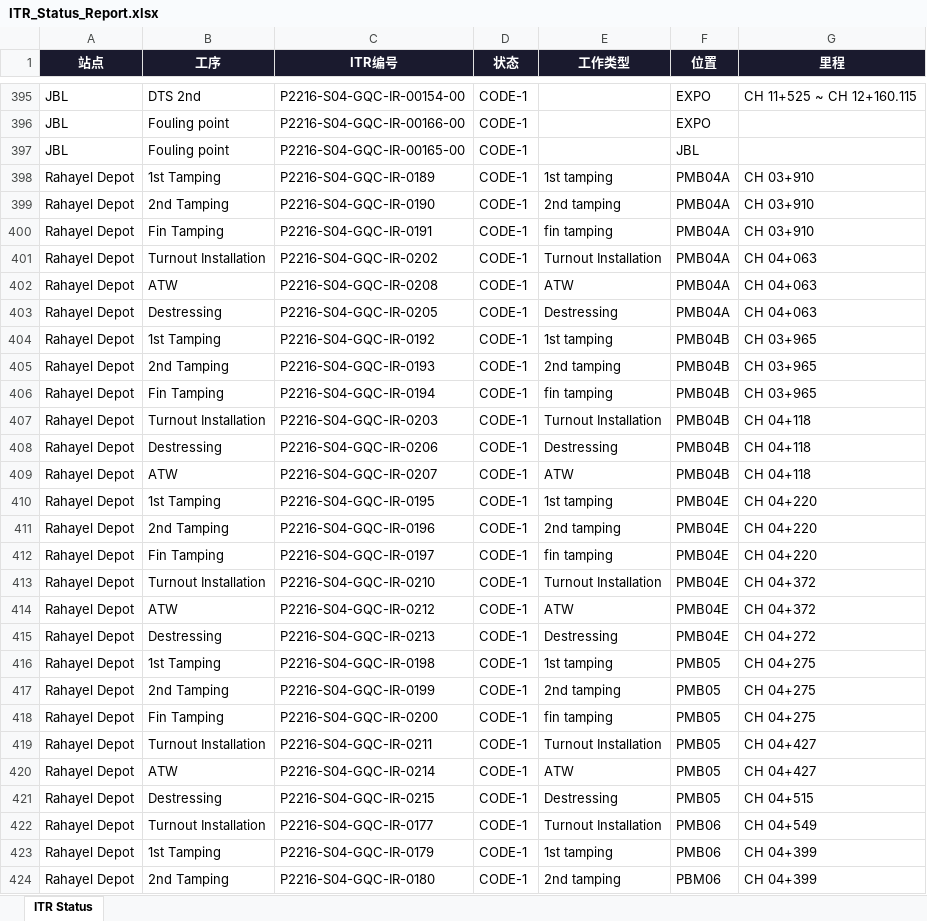
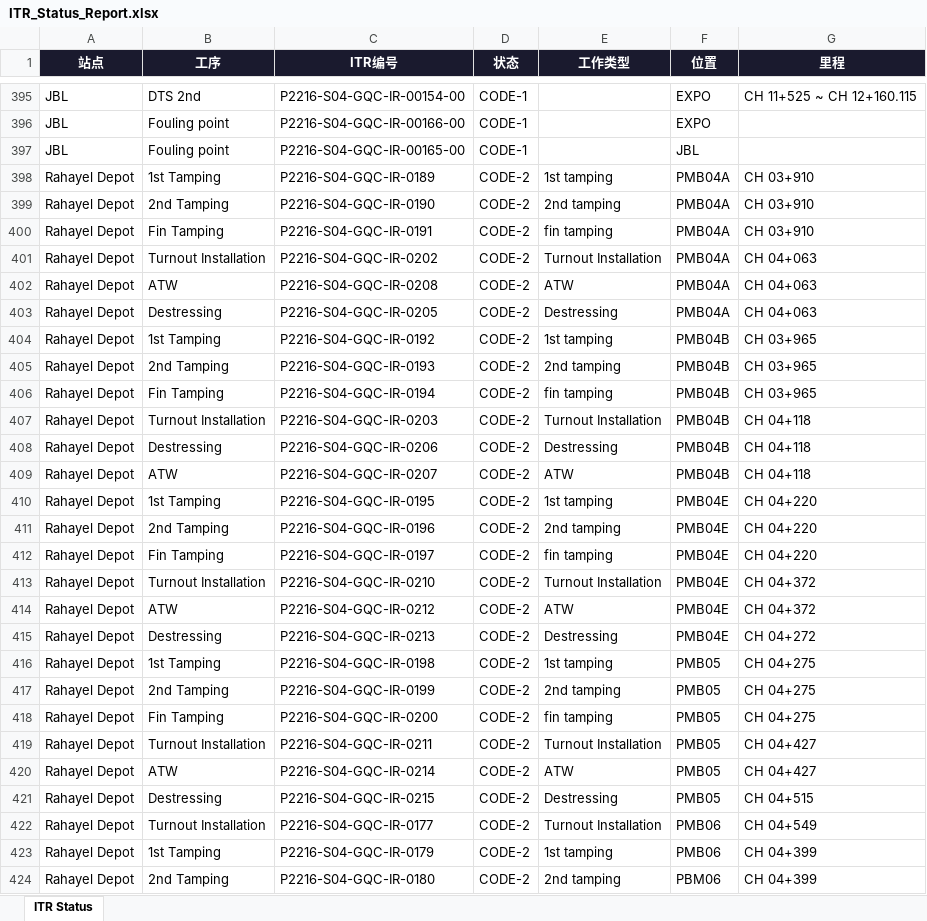
Before and after one commit to WeaJpp/itr-report, an Excel workbook: ITR_Status_Report.xlsx, sheet ITR Status, drawn as a sheet; only a part is shown, gaps mark what is left out; values as stored, in another font and other column widths than the file's, no borders; the diff covers the shown part only; the diff names each change by its address in the sheet, - before the commit and + after, or states it on an @@ line.

Commit message:
ITR Report 2026-07-02

```diff
--- a/ITR_Status_Report.xlsx (sheet ITR Status)
+++ b/ITR_Status_Report.xlsx (sheet ITR Status)
-D398:D424 (状态): CODE-1
+D398:D424 (状态): CODE-2
```
Also changed, not shown: 15 edited cells elsewhere in this sheet, 2 other files.
